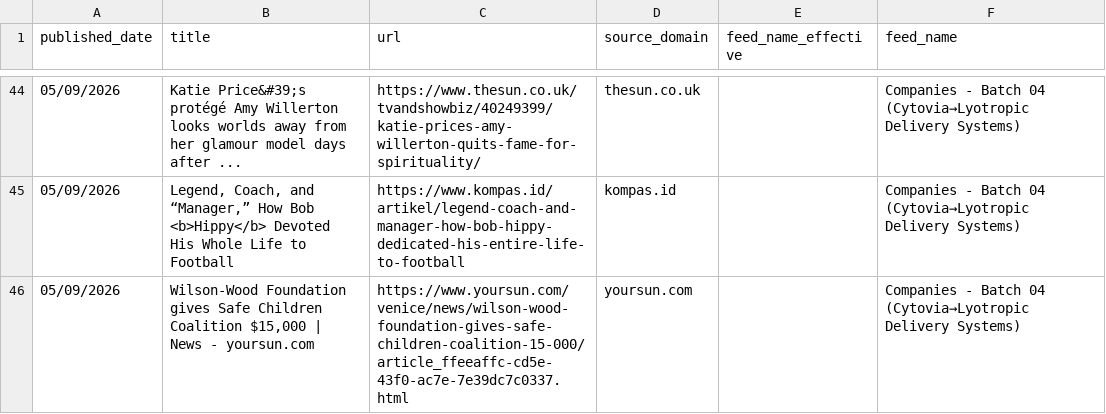
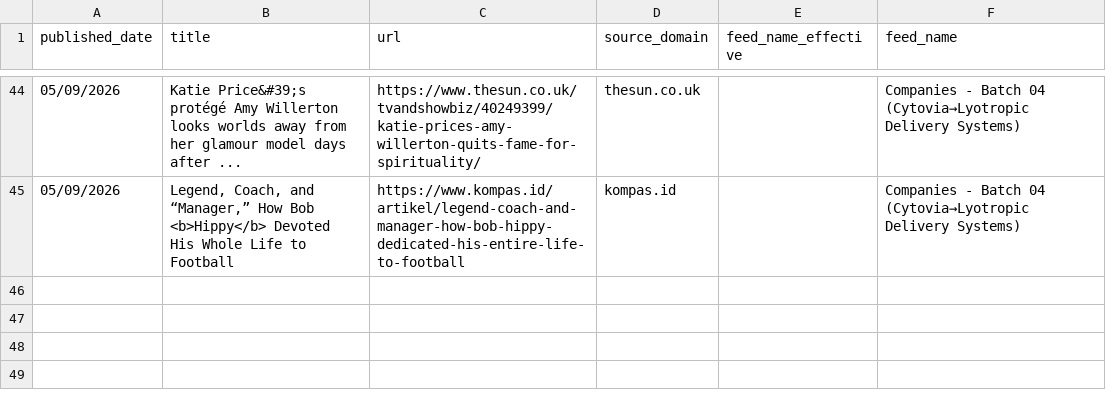
Before and after one commit to elyashivzangen/yissum-science, a CSV file: data_new_updater/feed_titles.csv, drawn as a sheet; only a part is shown, gaps mark what is left out.

```diff
--- a/data_new_updater/feed_titles.csv
+++ b/data_new_updater/feed_titles.csv
@@ -45,2 +45 @@ published_date,title,url,source_domain,feed_name_effective,feed_name
 05/09/2026,"Legend, Coach, and “Manager,” How Bob <b>Hippy</b> Devoted His Whole Life to Football",https://www.kompas.id/artikel/legend-coach-and-manager-how-bob-hippy-dedicated-his-entire-life-to-football,kompas.id,,Companies - Batch 04 (Cytovia→Lyotropic Delivery Systems)
-05/09/2026,"Wilson-Wood Foundation gives Safe Children Coalition $15,000 | News - yoursun.com",https://www.yoursun.com/venice/news/wilson-wood-foundation-gives-safe-children-coalition-15-000/article_ffeeaffc-cd5e-43f0-ac7e-7e39dc7c0337.html,yoursun.com,,Companies - Batch 04 (Cytovia→Lyotropic Delivery Systems)
```
Also changed, not shown: data_new_updater/feed.csv, data_new_updater/feed_compact.csv, 2 other files.
